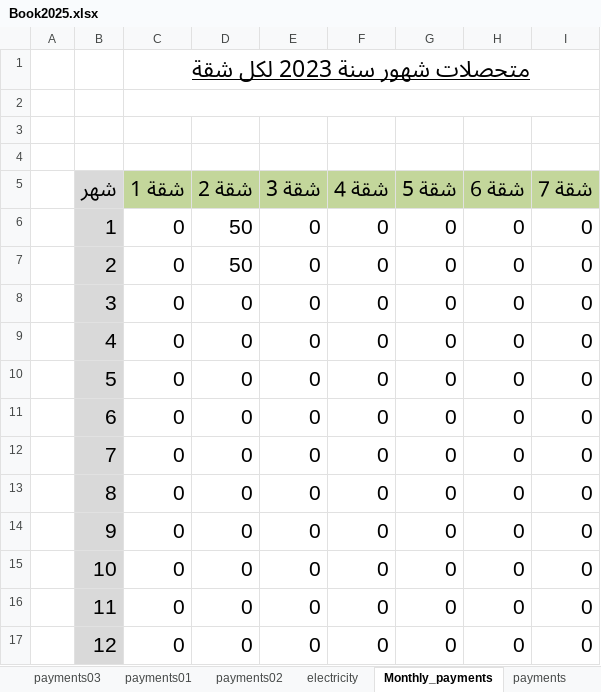
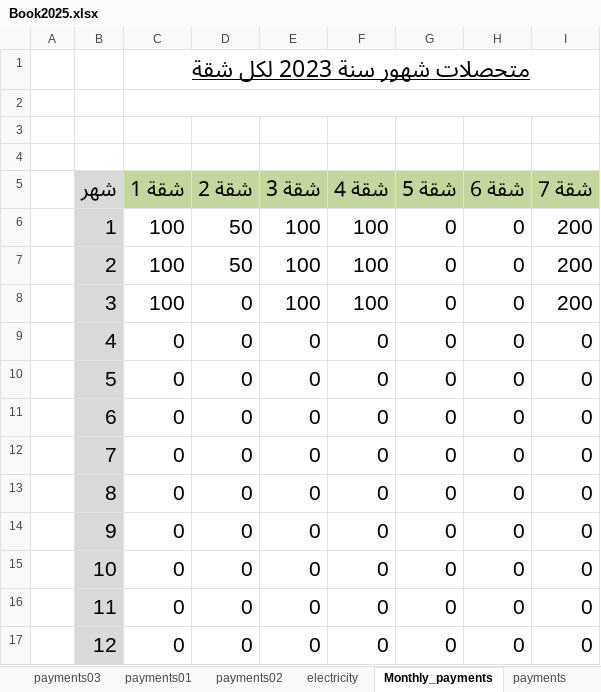
Before and after one commit to wmaa64/syana2024, an Excel workbook: Book2025.xlsx, sheet Monthly_payments, drawn as a sheet; only a part is shown; values as stored, in another font and other column widths than the file's, no borders; the diff names each change by its address in the sheet, - before the commit and + after, or states it on an @@ line.

```diff
--- a/Book2025.xlsx (sheet Monthly_payments)
+++ b/Book2025.xlsx (sheet Monthly_payments)
-C6:C8 (شقة 1): 0
+C6:C8 (شقة 1): 100
-E6:E8 (شقة 3): 0
+E6:E8 (شقة 3): 100
-F6:F8 (شقة 4): 0
+F6:F8 (شقة 4): 100
-I6:I8 (شقة 7): 0
+I6:I8 (شقة 7): 200
```
Also changed, not shown: sheet Apartment1, sheet incomes, sheet payments, sheet Apartment4, sheet Apartment7, sheet Apartment3, 1 more sheet, charts or pictures.
